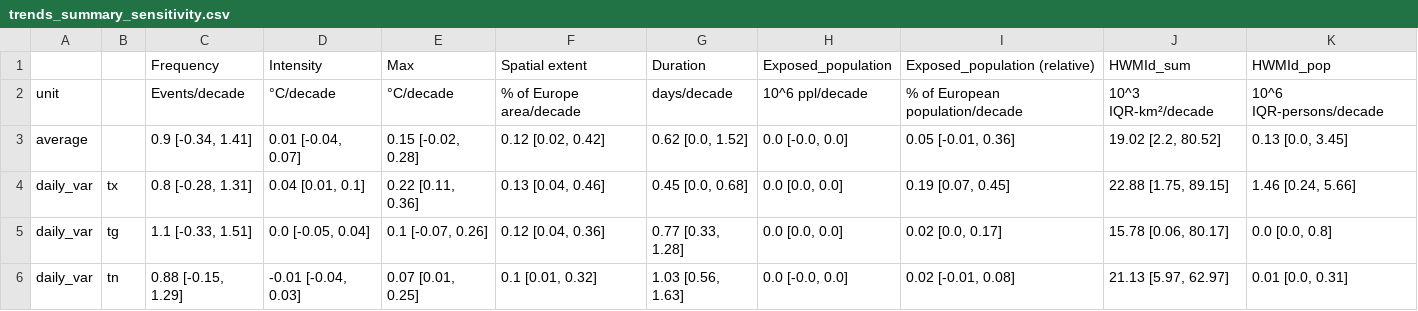
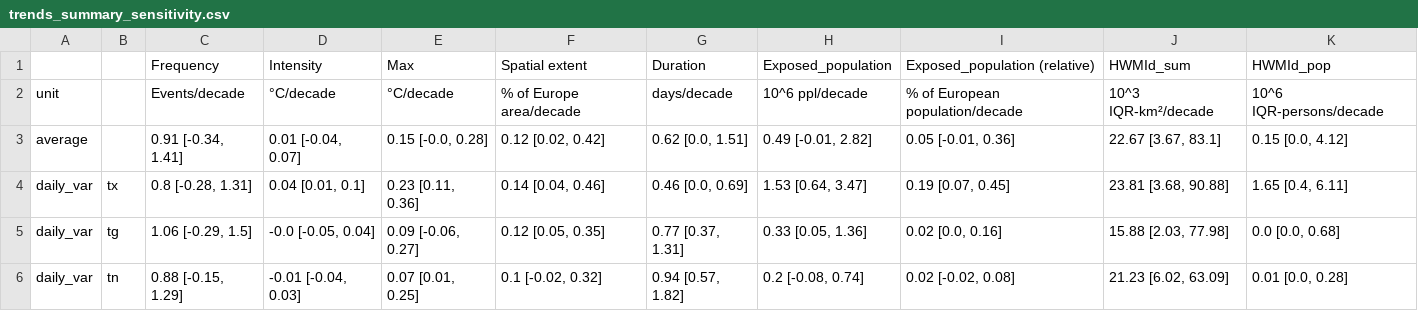
Before and after one commit to loumdt/extreme_htws_cc3d, a CSV file: Data/trends_summary_sensitivity.csv, drawn as a sheet; only a part is shown; the diff covers the shown part only.

Commit message:
update Data after small methodological update

```diff
--- a/Data/trends_summary_sensitivity.csv
+++ b/Data/trends_summary_sensitivity.csv
@@ -2,5 +2,5 @@
 unit,,Events/decade,°C/decade,°C/decade,% of Europe area/decade,days/decade,10^6 ppl/decade,% of European population/decade,10^3 IQR-km²/decade,10^6 IQR-persons/decade
-average,,"0.9 [-0.34, 1.41]","0.01 [-0.04, 0.07]","0.15 [-0.02, 0.28]","0.12 [0.02, 0.42]","0.62 [0.0, 1.52]","0.0 [-0.0, 0.0]","0.05 [-0.01, 0.36]","19.02 [2.2, 80.52]","0.13 [0.0, 3.45]"
-daily_var,tx,"0.8 [-0.28, 1.31]","0.04 [0.01, 0.1]","0.22 [0.11, 0.36]","0.13 [0.04, 0.46]","0.45 [0.0, 0.68]","0.0 [0.0, 0.0]","0.19 [0.07, 0.45]","22.88 [1.75, 89.15]","1.46 [0.24, 5.66]"
-daily_var,tg,"1.1 [-0.33, 1.51]","0.0 [-0.05, 0.04]","0.1 [-0.07, 0.26]","0.12 [0.04, 0.36]","0.77 [0.33, 1.28]","0.0 [0.0, 0.0]","0.02 [0.0, 0.17]","15.78 [0.06, 80.17]","0.0 [0.0, 0.8]"
-daily_var,tn,"0.88 [-0.15, 1.29]","-0.01 [-0.04, 0.03]","0.07 [0.01, 0.25]","0.1 [0.01, 0.32]","1.03 [0.56, 1.63]","0.0 [-0.0, 0.0]","0.02 [-0.01, 0.08]","21.13 [5.97, 62.97]","0.01 [0.0, 0.31]"
+average,,"0.91 [-0.34, 1.41]","0.01 [-0.04, 0.07]","0.15 [-0.0, 0.28]","0.12 [0.02, 0.42]","0.62 [0.0, 1.51]","0.49 [-0.01, 2.82]","0.05 [-0.01, 0.36]","22.67 [3.67, 83.1]","0.15 [0.0, 4.12]"
+daily_var,tx,"0.8 [-0.28, 1.31]","0.04 [0.01, 0.1]","0.23 [0.11, 0.36]","0.14 [0.04, 0.46]","0.46 [0.0, 0.69]","1.53 [0.64, 3.47]","0.19 [0.07, 0.45]","23.81 [3.68, 90.88]","1.65 [0.4, 6.11]"
+daily_var,tg,"1.06 [-0.29, 1.5]","-0.0 [-0.05, 0.04]","0.09 [-0.06, 0.27]","0.12 [0.05, 0.35]","0.77 [0.37, 1.31]","0.33 [0.05, 1.36]","0.02 [0.0, 0.16]","15.88 [2.03, 77.98]","0.0 [0.0, 0.68]"
+daily_var,tn,"0.88 [-0.15, 1.29]","-0.01 [-0.04, 0.03]","0.07 [0.01, 0.25]","0.1 [-0.02, 0.32]","0.94 [0.57, 1.82]","0.2 [-0.08, 0.74]","0.02 [-0.02, 0.08]","21.23 [6.02, 63.09]","0.01 [0.0, 0.28]"
```
Also changed, not shown: 64 edited cells elsewhere in this file, Data/best_indices_percent_summary_sensitivity.csv, Data/indices_scores_summary_sensitivity.csv, 2 other files.
